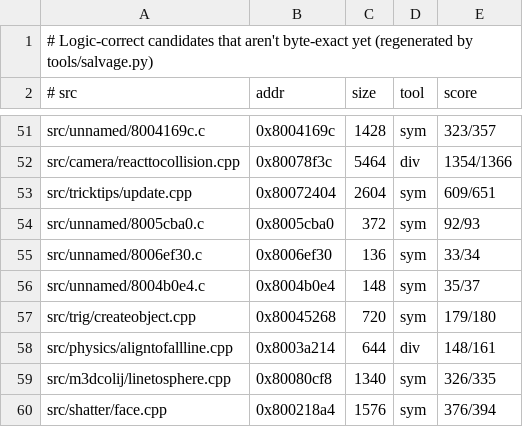
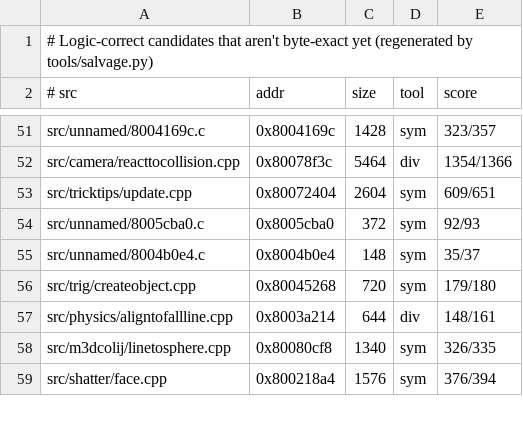
Before and after one commit to LANCommander/THPS, a TSV file: decomp/nearmiss.tsv, drawn as a sheet; only a part is shown, gaps mark what is left out.

```diff
--- a/decomp/nearmiss.tsv
+++ b/decomp/nearmiss.tsv
@@ -54,3 +54,2 @@ src/tricktips/update.cpp	0x80072404	2604	sym	609/651
 src/unnamed/8005cba0.c	0x8005cba0	372	sym	92/93
-src/unnamed/8006ef30.c	0x8006ef30	136	sym	33/34
 src/unnamed/8004b0e4.c	0x8004b0e4	148	sym	35/37
```
Also changed, not shown: decomp/matched.tsv, decomp/progress.csv, 3 other files.
